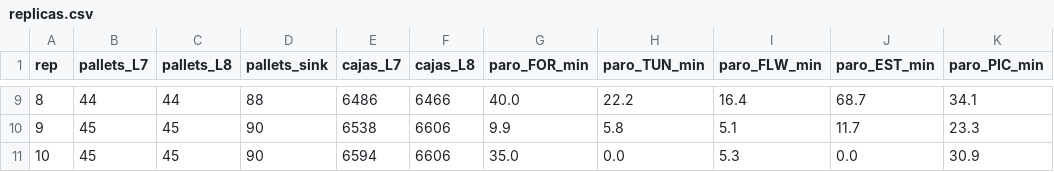
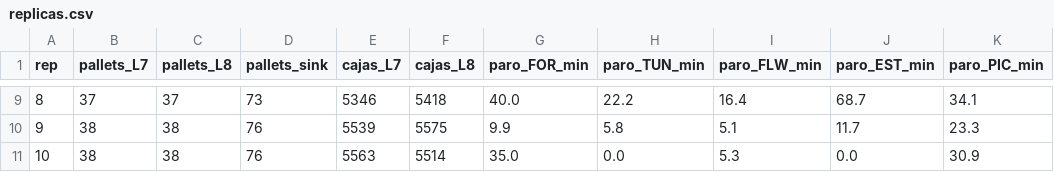
Before and after one commit to FelipeDiazAimar/3DModelingPaty, a CSV file: datos_trazabilidad/e1_final/replicas.csv, drawn as a sheet; only a part is shown, gaps mark what is left out; the diff covers the shown part only.

```diff
--- a/datos_trazabilidad/e1_final/replicas.csv
+++ b/datos_trazabilidad/e1_final/replicas.csv
@@ -9,3 +9,3 @@ rep,pallets_L7,pallets_L8,pallets_sink,cajas_L7,cajas_L8,paro_FOR_min,paro_TUN_m
-8,44,44,88,6486,6466,40.0,22.2,16.4,68.7,34.1
-9,45,45,90,6538,6606,9.9,5.8,5.1,11.7,23.3
-10,45,45,90,6594,6606,35.0,0.0,5.3,0.0,30.9
+8,37,37,73,5346,5418,40.0,22.2,16.4,68.7,34.1
+9,38,38,76,5539,5575,9.9,5.8,5.1,11.7,23.3
+10,38,38,76,5563,5514,35.0,0.0,5.3,0.0,30.9
```
Also changed, not shown: 35 edited cells elsewhere in this file, 22 other files.
